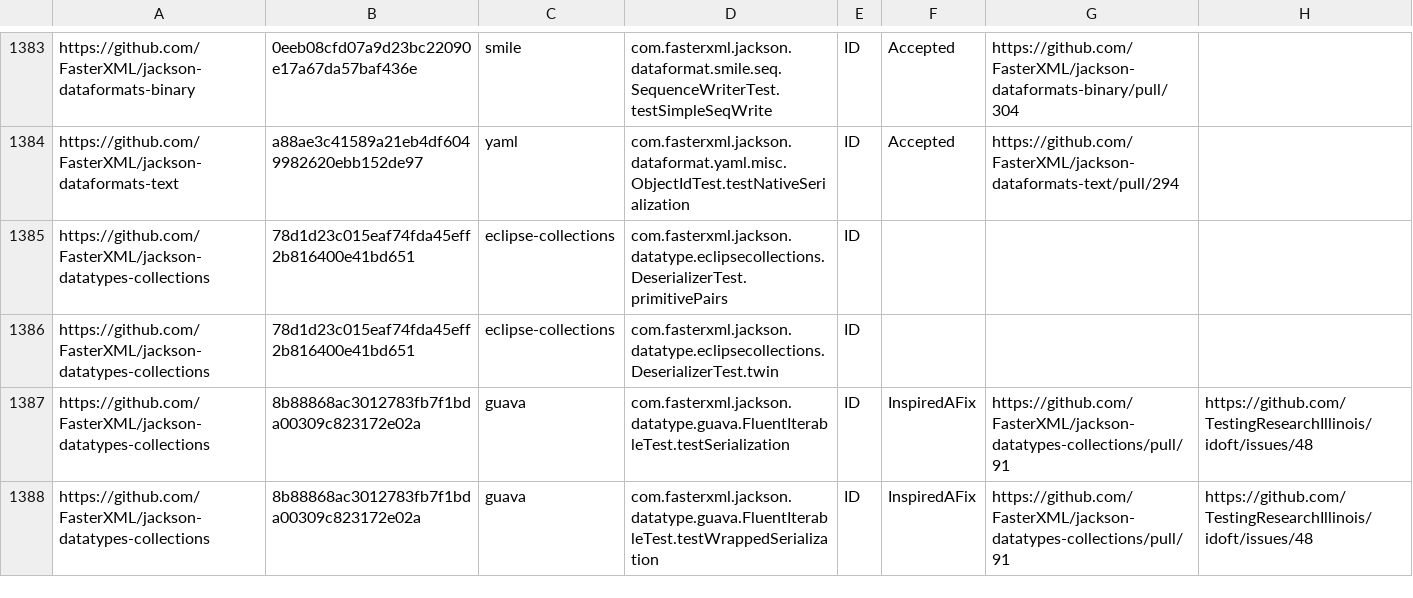
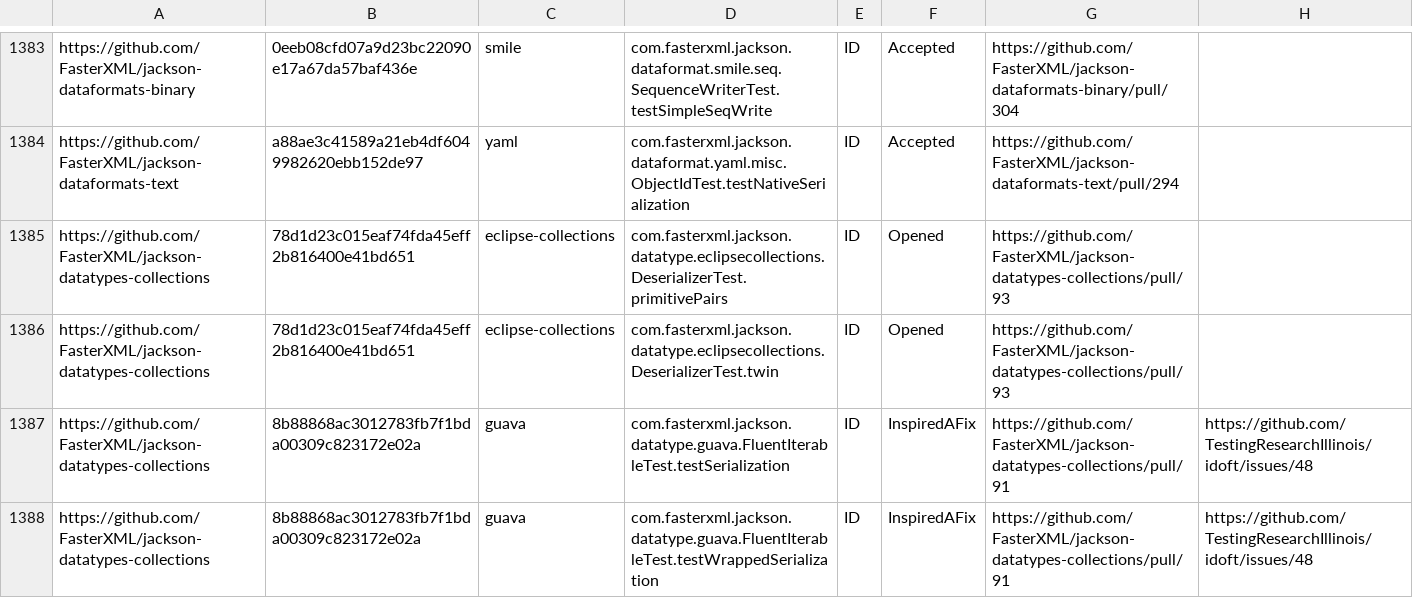
Before and after one commit to TestingResearchIllinois/idoft, a CSV file: pr-data.csv, drawn as a sheet; only a part is shown, gaps mark what is left out.

Commit message:
opened

```diff
--- a/pr-data.csv
+++ b/pr-data.csv
@@ -1384,4 +1384,4 @@ https://github.com/FasterXML/jackson-dataformats-binary,0eeb08cfd07a9d23bc22090e
 https://github.com/FasterXML/jackson-dataformats-text,a88ae3c41589a21eb4df6049982620ebb152de97,yaml,com.fasterxml.jackson.dataformat.yaml.misc.ObjectIdTest.testNativeSerialization,ID,Accepted,https://github.com/FasterXML/jackson-dataformats-text/pull/294,
-https://github.com/FasterXML/jackson-datatypes-collections,78d1d23c015eaf74fda45eff2b816400e41bd651,eclipse-collections,com.fasterxml.jackson.datatype.eclipsecollections.DeserializerTest.primitivePairs,ID,,,
-https://github.com/FasterXML/jackson-datatypes-collections,78d1d23c015eaf74fda45eff2b816400e41bd651,eclipse-collections,com.fasterxml.jackson.datatype.eclipsecollections.DeserializerTest.twin,ID,,,
+https://github.com/FasterXML/jackson-datatypes-collections,78d1d23c015eaf74fda45eff2b816400e41bd651,eclipse-collections,com.fasterxml.jackson.datatype.eclipsecollections.DeserializerTest.primitivePairs,ID,Opened,https://github.com/FasterXML/jackson-datatypes-collections/pull/93,
+https://github.com/FasterXML/jackson-datatypes-collections,78d1d23c015eaf74fda45eff2b816400e41bd651,eclipse-collections,com.fasterxml.jackson.datatype.eclipsecollections.DeserializerTest.twin,ID,Opened,https://github.com/FasterXML/jackson-datatypes-collections/pull/93,
 https://github.com/FasterXML/jackson-datatypes-collections,8b88868ac3012783fb7f1bda00309c823172e02a,guava,com.fasterxml.jackson.datatype.guava.FluentIterableTest.testSerialization,ID,InspiredAFix,https://github.com/FasterXML/jackson-datatypes-collections/pull/91,https://github.com/TestingResearchIllinois/idoft/issues/48
```
